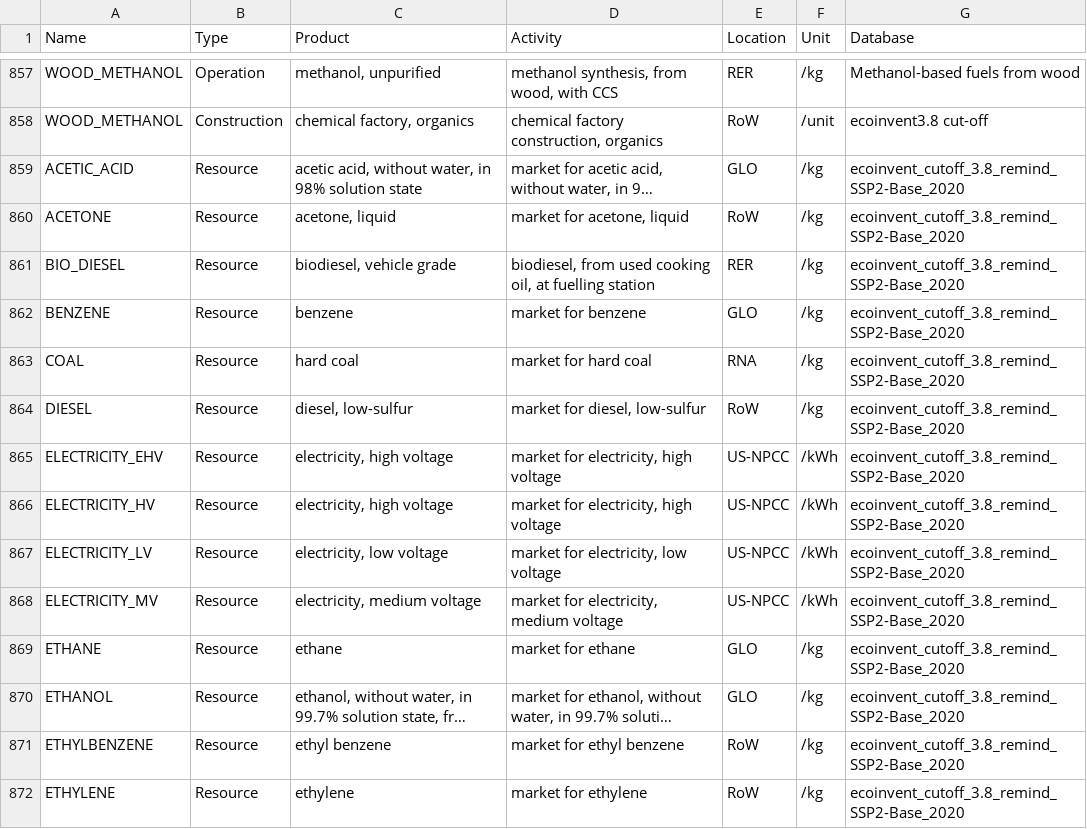
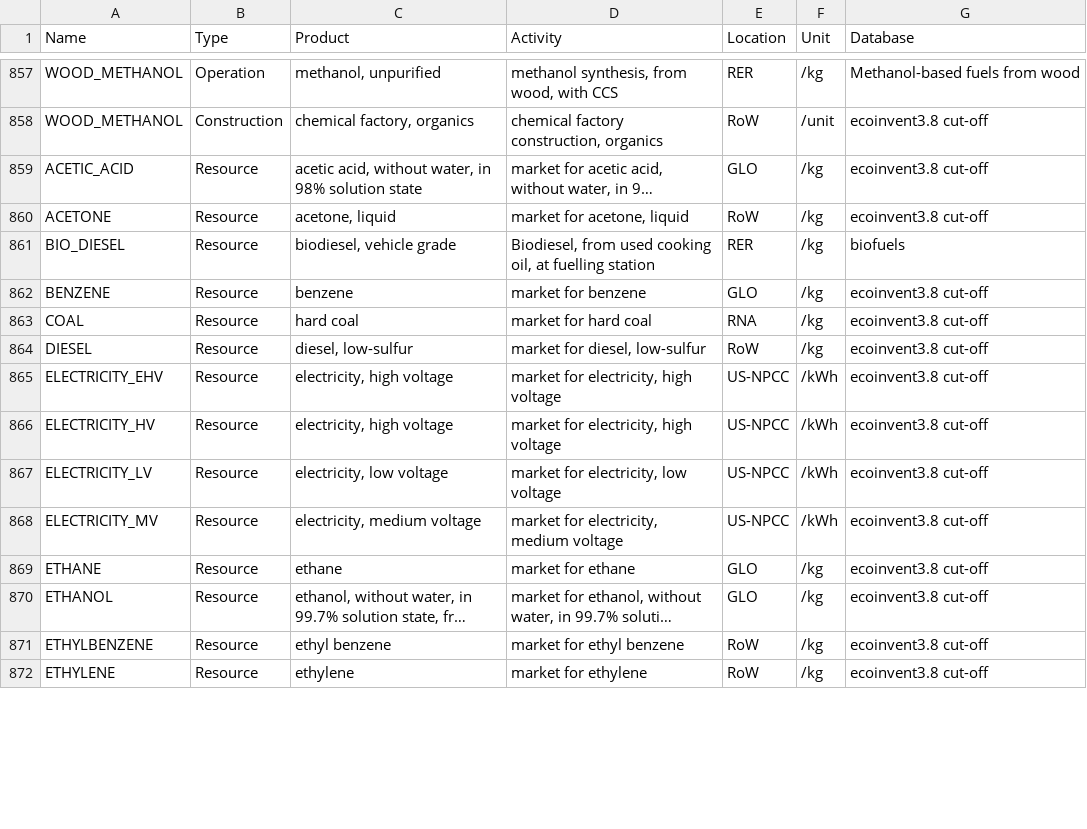
Before and after one commit to matthieu-str/mescal, a CSV file: dev/energyscope_data/mapping.csv, drawn as a sheet; only a part is shown, gaps mark what is left out; long unchanged cells end in …; the diff covers the shown part only; the diff names each change by its address in the sheet, - before the commit and + after, or states it on an @@ line.

Commit message:
corrected databases of resources

```diff
--- a/dev/energyscope_data/mapping.csv
+++ b/dev/energyscope_data/mapping.csv
-G859:G860 (Database): ecoinvent_cutoff_3.8_remind_SSP2-Base_2020
+G859:G860 (Database): ecoinvent3.8 cut-off
-D861 (Activity): biodiesel, from used…
+D861 (Activity): Biodiesel, from used…
-G861 (Database): ecoinvent_cutoff_3.8_remind_SSP2-Base_2020
+G861 (Database): biofuels
-G862:G872 (Database): ecoinvent_cutoff_3.8_remind_SSP2-Base_2020
+G862:G872 (Database): ecoinvent3.8 cut-off
```
Also changed, not shown: 31 edited cells elsewhere in this file.
